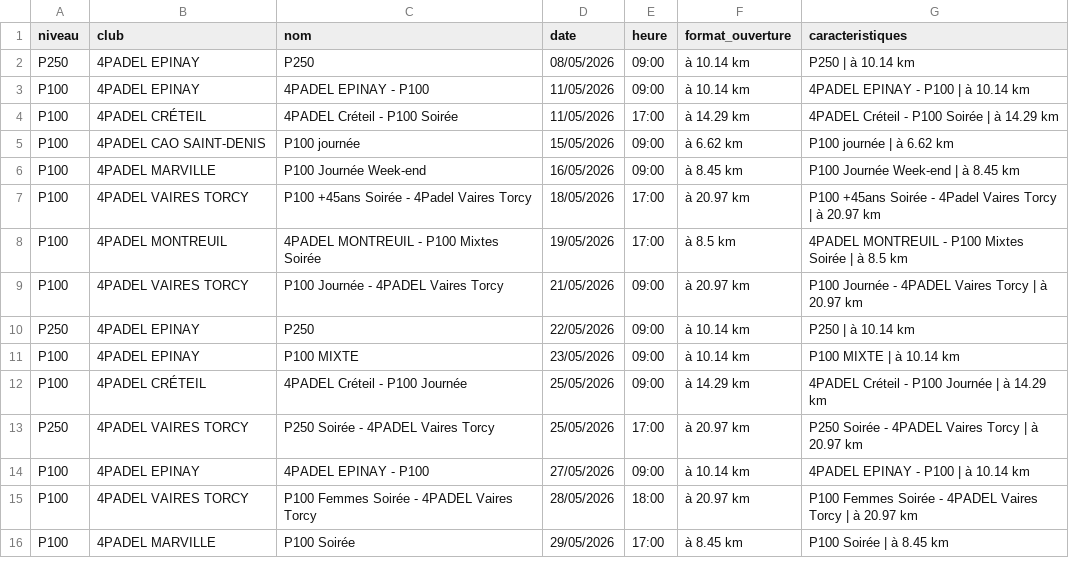
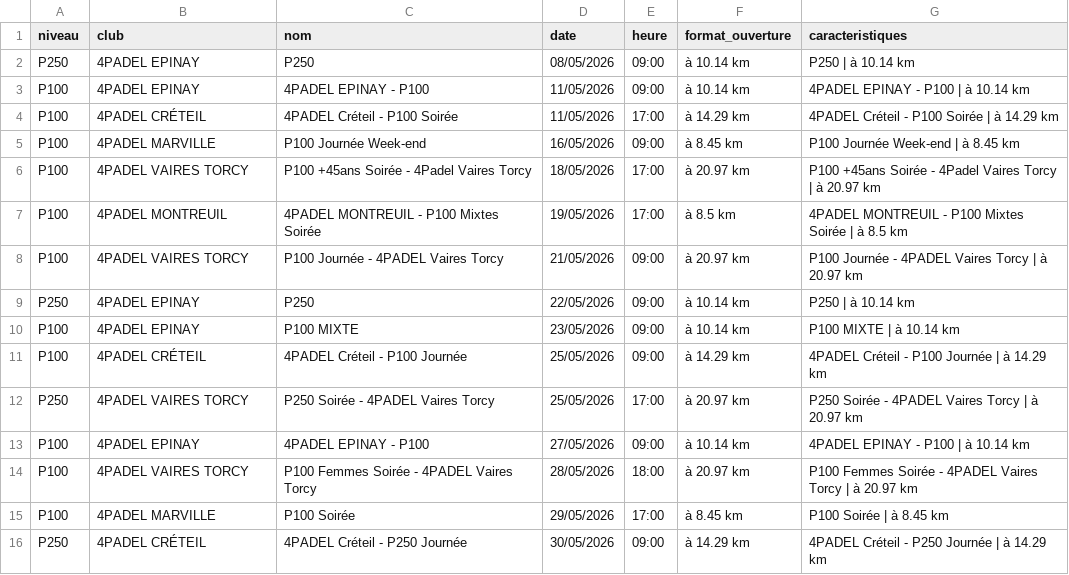
Before and after one commit to TheBigLouloup/Padel, a CSV file: tournois_4padel.csv, drawn as a sheet; removed rows and columns are numbered as before the commit, all else as after; the diff names each change by its address in the sheet, - before the commit and + after, or states it on an @@ line.

```diff
--- a/tournois_4padel.csv
+++ b/tournois_4padel.csv
-row 5: P100 | 4PADEL CAO SAINT-DENIS | P100 journée | 15/05/2026 | 09:00 | à 6.62 km | P100 journée | à 6.62 km
+row 16: P250 | 4PADEL CRÉTEIL | 4PADEL Créteil - P250 Journée | 30/05/2026 | 09:00 | à 14.29 km | 4PADEL Créteil - P250 Journée | à 14.29 km
```
Also changed, not shown: 1 other file.
